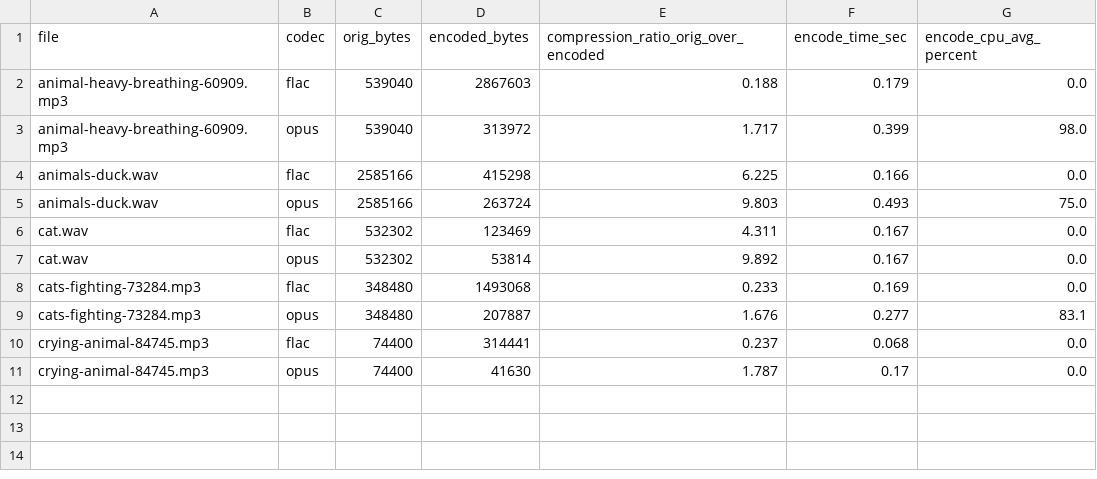
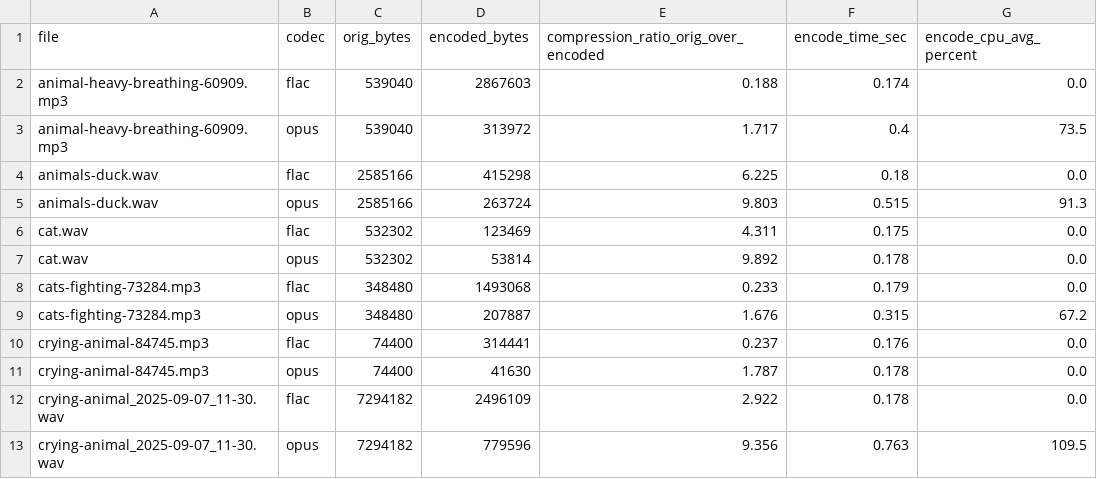
Before and after one commit to sariV-git/AgCloud, a CSV file: compression/results/benchmarks.csv, drawn as a sheet.

```diff
--- a/compression/results/benchmarks.csv
+++ b/compression/results/benchmarks.csv
@@ -1,11 +1,13 @@
 file,codec,orig_bytes,encoded_bytes,compression_ratio_orig_over_encoded,encode_time_sec,encode_cpu_avg_percent
-animal-heavy-breathing-60909.mp3,flac,539040,2867603,0.188,0.179,0.0
-animal-heavy-breathing-60909.mp3,opus,539040,313972,1.717,0.399,98.0
-animals-duck.wav,flac,2585166,415298,6.225,0.166,0.0
-animals-duck.wav,opus,2585166,263724,9.803,0.493,75.0
-cat.wav,flac,532302,123469,4.311,0.167,0.0
-cat.wav,opus,532302,53814,9.892,0.167,0.0
-cats-fighting-73284.mp3,flac,348480,1493068,0.233,0.169,0.0
-cats-fighting-73284.mp3,opus,348480,207887,1.676,0.277,83.1
-crying-animal-84745.mp3,flac,74400,314441,0.237,0.068,0.0
-crying-animal-84745.mp3,opus,74400,41630,1.787,0.17,0.0
+animal-heavy-breathing-60909.mp3,flac,539040,2867603,0.188,0.174,0.0
+animal-heavy-breathing-60909.mp3,opus,539040,313972,1.717,0.4,73.5
+animals-duck.wav,flac,2585166,415298,6.225,0.18,0.0
+animals-duck.wav,opus,2585166,263724,9.803,0.515,91.3
+cat.wav,flac,532302,123469,4.311,0.175,0.0
+cat.wav,opus,532302,53814,9.892,0.178,0.0
+cats-fighting-73284.mp3,flac,348480,1493068,0.233,0.179,0.0
+cats-fighting-73284.mp3,opus,348480,207887,1.676,0.315,67.2
+crying-animal-84745.mp3,flac,74400,314441,0.237,0.176,0.0
+crying-animal-84745.mp3,opus,74400,41630,1.787,0.178,0.0
+crying-animal_2025-09-07_11-30.wav,flac,7294182,2496109,2.922,0.178,0.0
+crying-animal_2025-09-07_11-30.wav,opus,7294182,779596,9.356,0.763,109.5
```
Also changed, not shown: 1 other file.
